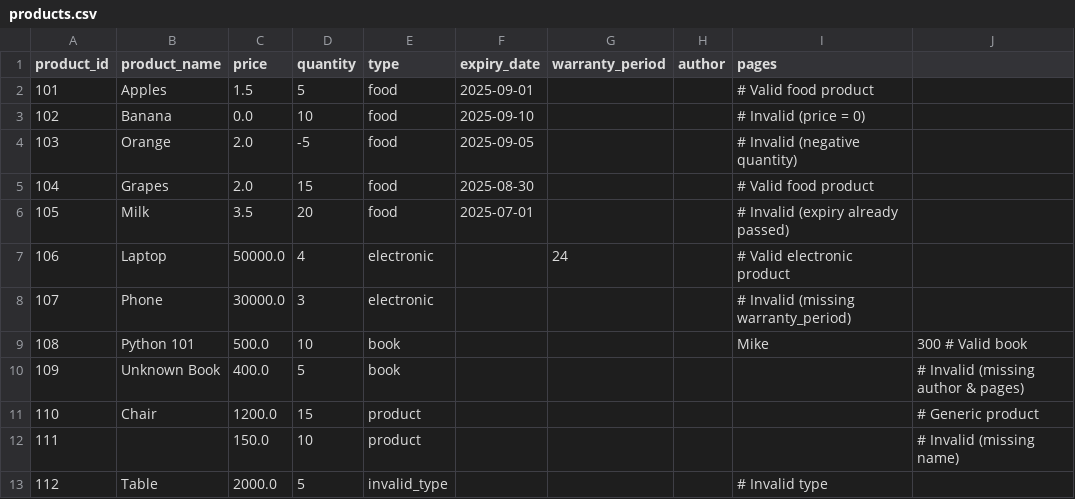
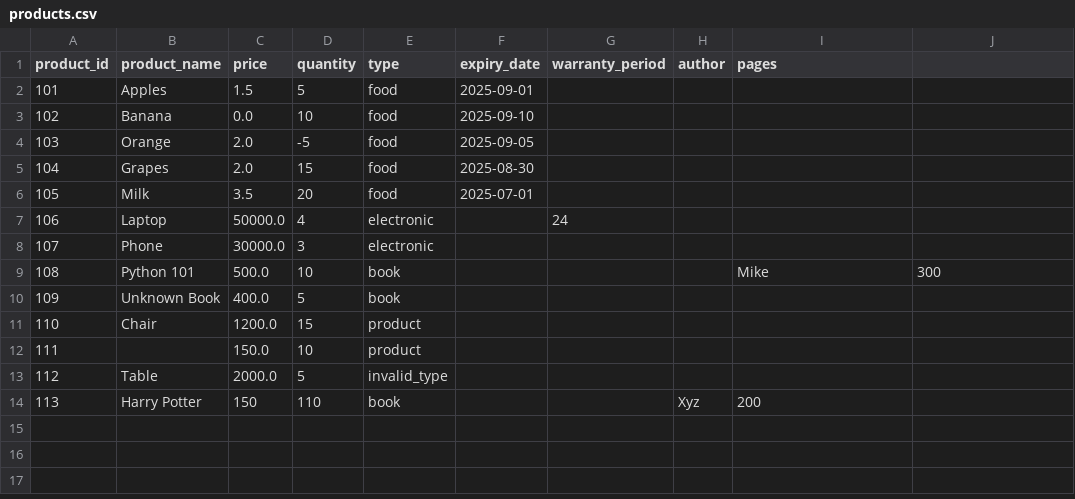
Before and after one commit to Vanshbit138/inventory-manager, a CSV file: Week_6/data/products.csv, drawn as a sheet.

```diff
--- a/Week_6/data/products.csv
+++ b/Week_6/data/products.csv
@@ -1,13 +1,14 @@
 product_id,product_name,price,quantity,type,expiry_date,warranty_period,author,pages
-101,Apples,1.5,5,food,2025-09-01,,,               #  Valid food product
-102,Banana,0.0,10,food,2025-09-10,,,              #  Invalid (price = 0)
-103,Orange,2.0,-5,food,2025-09-05,,,              #  Invalid (negative quantity)
-104,Grapes,2.0,15,food,2025-08-30,,,              #  Valid food product
-105,Milk,3.5,20,food,2025-07-01,,,                #  Invalid (expiry already passed)
-106,Laptop,50000.0,4,electronic,,24,,             #  Valid electronic product
-107,Phone,30000.0,3,electronic,,,,                #  Invalid (missing warranty_period)
-108,Python 101,500.0,10,book,,,,Mike,300          #  Valid book
-109,Unknown Book,400.0,5,book,,,,,                #  Invalid (missing author & pages)
-110,Chair,1200.0,15,product,,,,,                  #  Generic product
-111,,150.0,10,product,,,,,                        #  Invalid (missing name)
-112,Table,2000.0,5,invalid_type,,,,               #  Invalid type
+101,Apples,1.5,5,food,2025-09-01,,,
+102,Banana,0.0,10,food,2025-09-10,,,
+103,Orange,2.0,-5,food,2025-09-05,,,
+104,Grapes,2.0,15,food,2025-08-30,,,
+105,Milk,3.5,20,food,2025-07-01,,,
+106,Laptop,50000.0,4,electronic,,24,,
+107,Phone,30000.0,3,electronic,,,,
+108,Python 101,500.0,10,book,,,,Mike,300
+109,Unknown Book,400.0,5,book,,,,,
+110,Chair,1200.0,15,product,,,,,
+111,,150.0,10,product,,,,,
+112,Table,2000.0,5,invalid_type,,,,
+113,Harry Potter,150,110,book,,,Xyz,200
```
Also changed, not shown: 7 other files.
